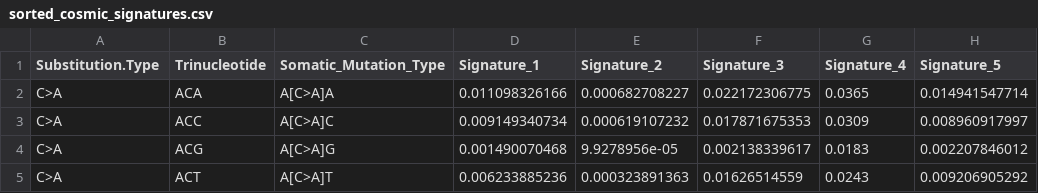
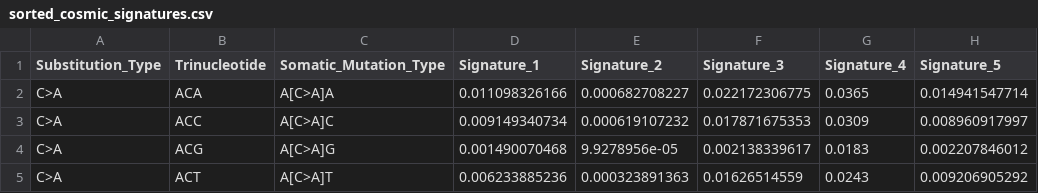
Before and after one commit to parklab/SigMA, a CSV file: inst/extdata/sorted_cosmic_signatures.csv, drawn as a sheet; only a part is shown; the diff names each change by its address in the sheet, - before the commit and + after, or states it on an @@ line.

Commit message:
colname changed in catalog tables

```diff
--- a/inst/extdata/sorted_cosmic_signatures.csv
+++ b/inst/extdata/sorted_cosmic_signatures.csv
-A1: Substitution.Type
+A1: Substitution_Type
```
